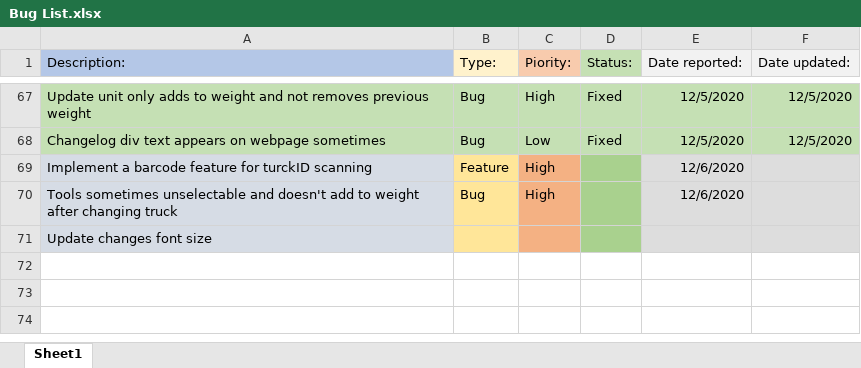
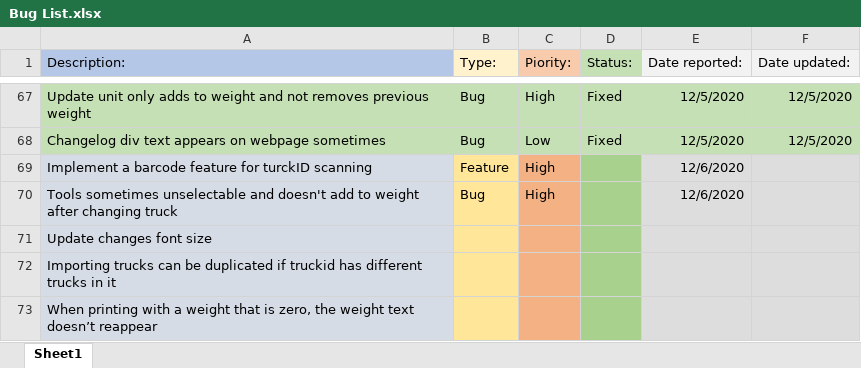
Before and after one commit to morrisapps/TruckLoadCreator, an Excel workbook: Bug List.xlsx, sheet Sheet1, drawn as a sheet; only a part is shown, gaps mark what is left out; values as stored, in another font and other column widths than the file's, no borders; the diff names each change by its address in the sheet, - before the commit and + after, or states it on an @@ line.

```diff
--- a/Bug List.xlsx (sheet Sheet1)
+++ b/Bug List.xlsx (sheet Sheet1)
+row 72: Importing trucks can be duplicated if truckid has different trucks in it
+row 73: When printing with a weight that is zero, the weight text doesn’t reappear
```
Also changed, not shown: 2 other files.
